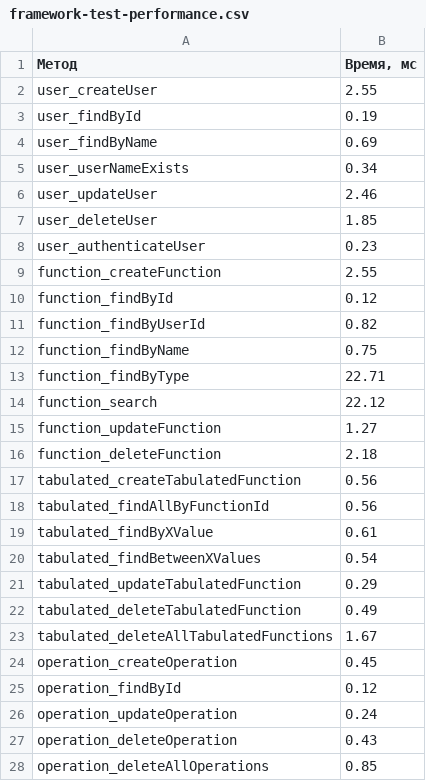
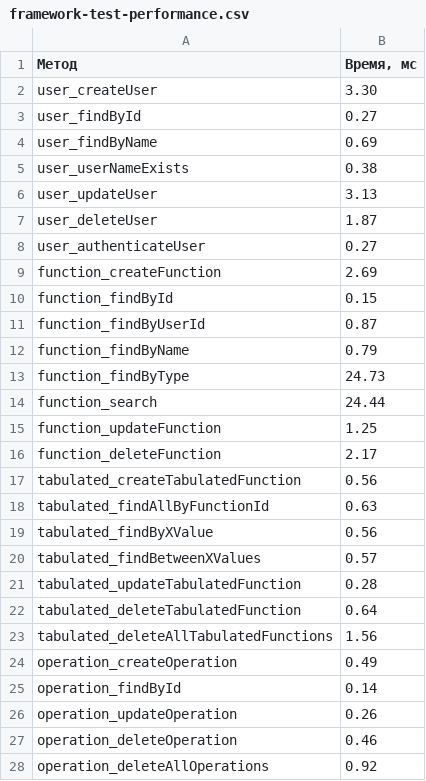
Before and after one commit to i235gl1246o-19234776/2kurslabsoop, a CSV file: framework-test-performance.csv, drawn as a sheet.

```diff
--- a/framework-test-performance.csv
+++ b/framework-test-performance.csv
@@ -1,28 +1,28 @@
 Метод,"Время, мс"
-user_createUser,2.55
-user_findById,0.19
+user_createUser,3.30
+user_findById,0.27
 user_findByName,0.69
-user_userNameExists,0.34
-user_updateUser,2.46
-user_deleteUser,1.85
-user_authenticateUser,0.23
-function_createFunction,2.55
-function_findById,0.12
-function_findByUserId,0.82
-function_findByName,0.75
-function_findByType,22.71
-function_search,22.12
-function_updateFunction,1.27
-function_deleteFunction,2.18
+user_userNameExists,0.38
+user_updateUser,3.13
+user_deleteUser,1.87
+user_authenticateUser,0.27
+function_createFunction,2.69
+function_findById,0.15
+function_findByUserId,0.87
+function_findByName,0.79
+function_findByType,24.73
+function_search,24.44
+function_updateFunction,1.25
+function_deleteFunction,2.17
 tabulated_createTabulatedFunction,0.56
-tabulated_findAllByFunctionId,0.56
-tabulated_findByXValue,0.61
-tabulated_findBetweenXValues,0.54
-tabulated_updateTabulatedFunction,0.29
-tabulated_deleteTabulatedFunction,0.49
-tabulated_deleteAllTabulatedFunctions,1.67
-operation_createOperation,0.45
-operation_findById,0.12
-operation_updateOperation,0.24
-operation_deleteOperation,0.43
-operation_deleteAllOperations,0.85
+tabulated_findAllByFunctionId,0.63
+tabulated_findByXValue,0.56
+tabulated_findBetweenXValues,0.57
+tabulated_updateTabulatedFunction,0.28
+tabulated_deleteTabulatedFunction,0.64
+tabulated_deleteAllTabulatedFunctions,1.56
+operation_createOperation,0.49
+operation_findById,0.14
+operation_updateOperation,0.26
+operation_deleteOperation,0.46
+operation_deleteAllOperations,0.92
```
Also changed, not shown: 21 other files.
